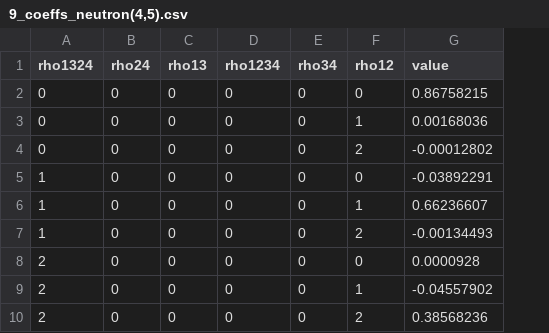
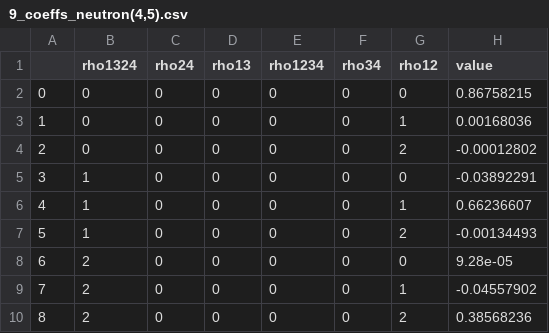
Before and after one commit to arestrepogiraldo2200/B-E1-strengths-in-proxy-SU-3, a CSV file: rY_rmes/224Th_RME_coeffs_tables/9_coeffs_neutron(4,5).csv, drawn as a sheet; addresses are those after the commit; the diff names each change by its address in the sheet, - before the commit and + after, or states it on an @@ line.

```diff
--- a/rY_rmes/224Th_RME_coeffs_tables/9_coeffs_neutron(4,5).csv
+++ b/rY_rmes/224Th_RME_coeffs_tables/9_coeffs_neutron(4,5).csv
+column A, rows 2-10: 0 | 1 | 2 | 3 | 4 | 5 | 6 | 7 | 8
-H8 (value): 0.0000928
+H8 (value): 9.28e-05
```
Also changed, not shown: rY_rmes/224Th_RME_coeffs_tables/9_coeffs_neutron(5,6).csv, rY_rmes/224Th_RME_coeffs_tables/9_coeffs_neutron(6,7).csv, 8 other files.
